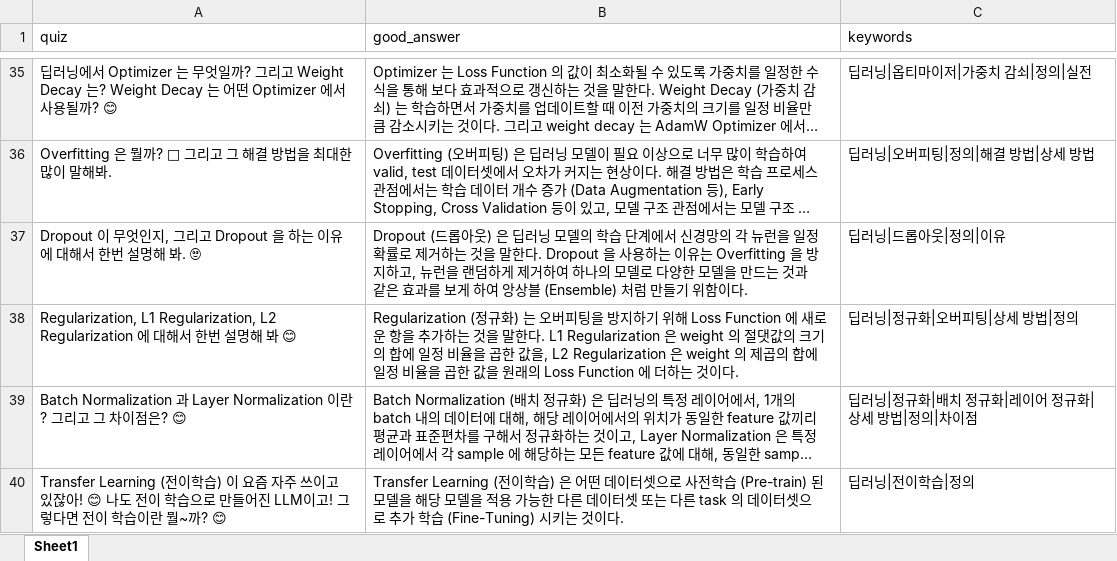
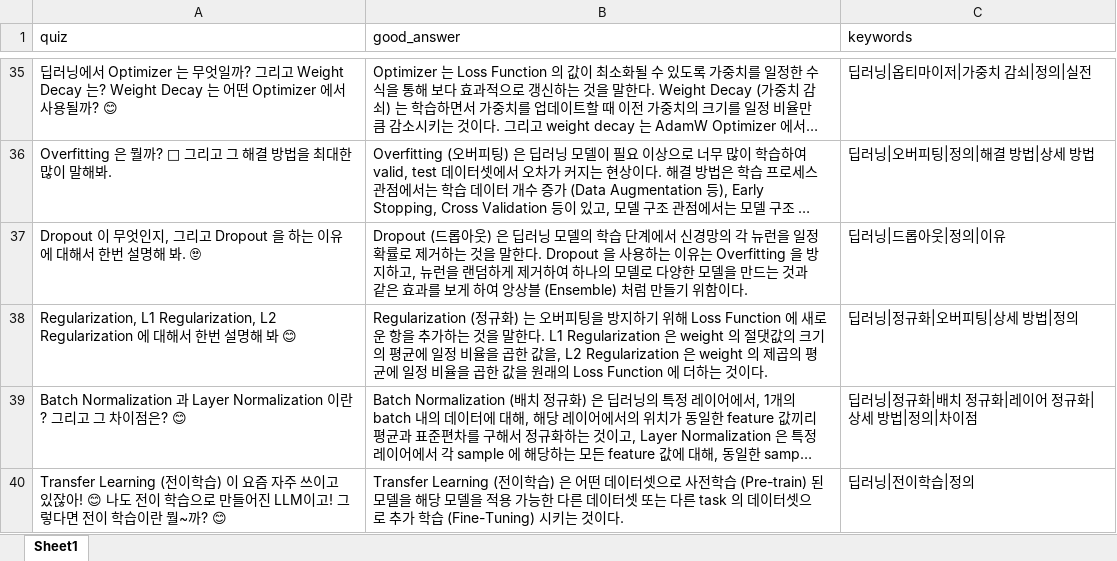
Before and after one commit to WannaBeSuperteur/AI_Projects, an Excel workbook: 2025_07_02_OhLoRA_ML_Tutor/ai_quiz/dataset/question_list.xlsx, sheet Sheet1, drawn as a sheet; only a part is shown, gaps mark what is left out; long unchanged cells end in …; values as stored, in another font and other column widths than the file's, no borders; the diff names each change by its address in the sheet, - before the commit and + after, or states it on an @@ line.

Commit message:
UPDATE: L1, L2 regularization good answer

```diff
--- a/2025_07_02_OhLoRA_ML_Tutor/ai_quiz/dataset/question_list.xlsx (sheet Sheet1)
+++ b/2025_07_02_OhLoRA_ML_Tutor/ai_quiz/dataset/question_list.xlsx (sheet Sheet1)
-B38 (good_answer): …크기의 합에 일정 비율을 곱한 값을, L2 Regularization 은 weight 의 제곱의 합에 일정…
+B38 (good_answer): …크기의 평균에 일정 비율을 곱한 값을, L2 Regularization 은 weight 의 제곱의 평균에 일정…
```
Also changed, not shown: 2 other files.
